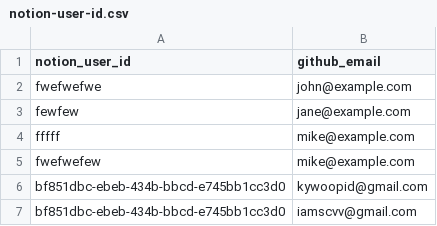
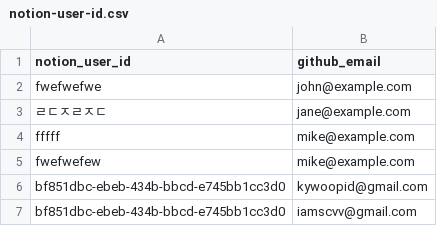
Before and after one commit to kyupid/java-test, a CSV file: .github/db/notion-user-id.csv, drawn as a sheet.

Commit message:
ㅈㅇㅈㅂㅇㅈ

```diff
--- a/.github/db/notion-user-id.csv
+++ b/.github/db/notion-user-id.csv
@@ -2,3 +2,3 @@ notion_user_id,github_email
 fwefwefwe,john@example.com
-fewfew,jane@example.com
+ㄹㄷㅈㄹㅈㄷ,jane@example.com
 fffff,mike@example.com
```
